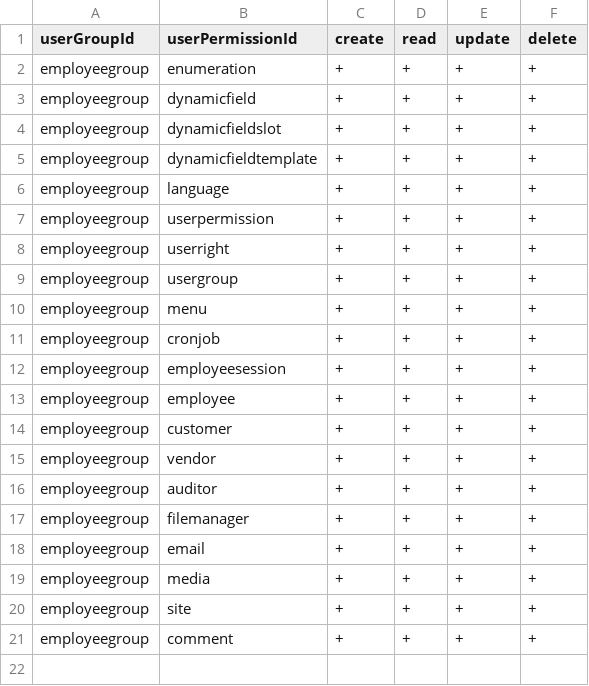
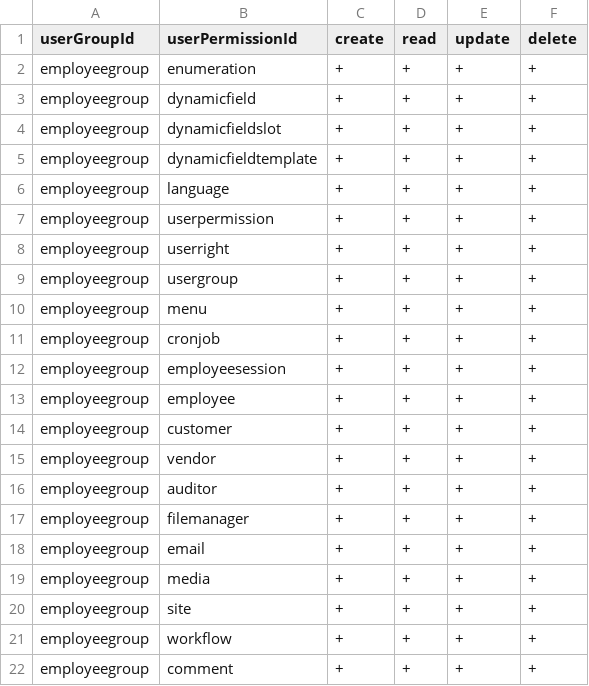
Before and after one commit to williamtanws/beanframework, a CSV file: bin/backend/console/src/main/resources/import/userauthority/userauthority_update.csv, drawn as a sheet.

```diff
--- a/bin/backend/console/src/main/resources/import/userauthority/userauthority_update.csv
+++ b/bin/backend/console/src/main/resources/import/userauthority/userauthority_update.csv
@@ -20,2 +20,3 @@ employeegroup,media					,+,+,+,+
 employeegroup,site					,+,+,+,+
+employeegroup,workflow				,+,+,+,+
 employeegroup,comment				,+,+,+,+
```
Also changed, not shown: bin/backend/console/src/main/resources/import/menu/menu_update.csv, bin/backend/console/src/main/resources/import/userpermission/userpermission_update.csv, 31 other files.
